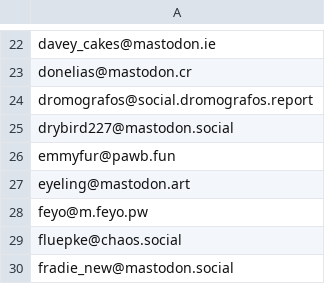
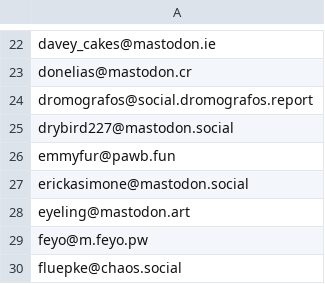
Before and after one commit to avidansternberg/project-blocklist, a CSV file: fedi-racist-user.csv, drawn as a sheet; only a part is shown, gaps mark what is left out; the shorter side is filled out with more unchanged rows.

```diff
--- a/fedi-racist-user.csv
+++ b/fedi-racist-user.csv
@@ -26,2 +26,3 @@ drybird227@mastodon.social
 emmyfur@pawb.fun
+erickasimone@mastodon.social
 eyeling@mastodon.art
```
Also changed, not shown: toxic-fediverse-user.csv.
